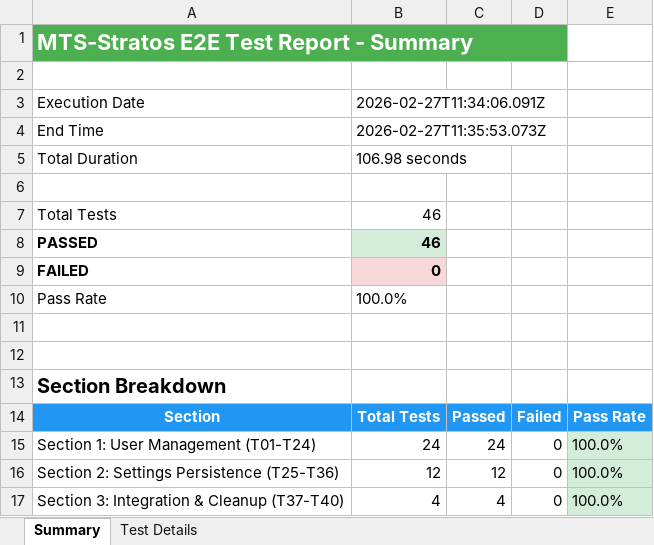
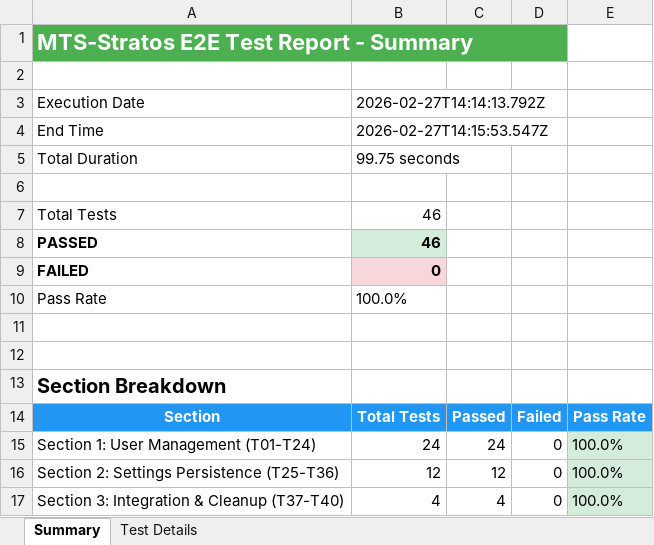
Before and after one commit to lupomich/MTS-Stratos, an Excel workbook: Testing/TEST_RESULTS.xlsx, sheet Summary, drawn as a sheet; values as stored, in another font and other column widths than the file's, no borders; the diff names each change by its address in the sheet, - before the commit and + after, or states it on an @@ line.

```diff
--- a/Testing/TEST_RESULTS.xlsx (sheet Summary)
+++ b/Testing/TEST_RESULTS.xlsx (sheet Summary)
-B3: 2026-02-27T11:34:06.091Z
+B3: 2026-02-27T14:14:13.792Z
-B4: 2026-02-27T11:35:53.073Z
+B4: 2026-02-27T14:15:53.547Z
-B5: 106.98 seconds
+B5: 99.75 seconds
```
Also changed, not shown: sheet Test Details, 8 other files.
